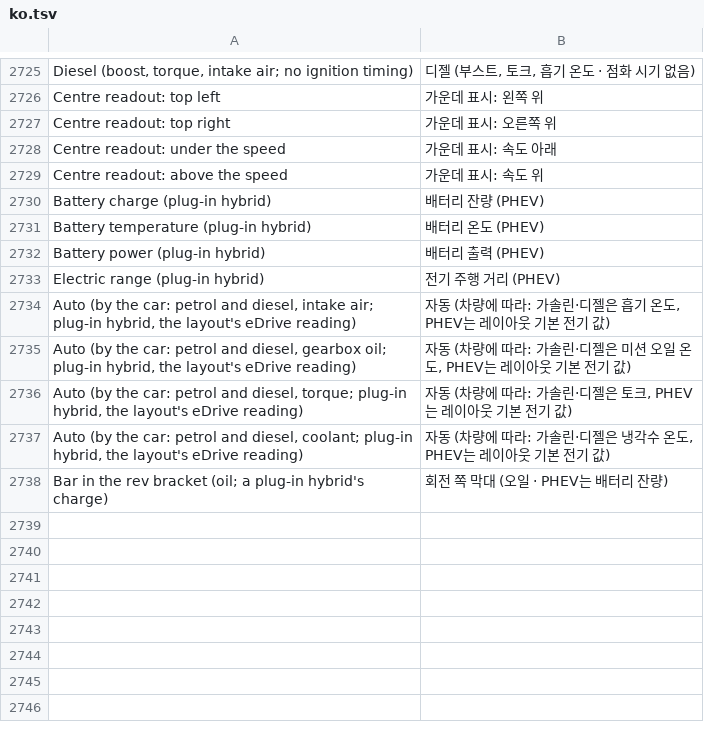
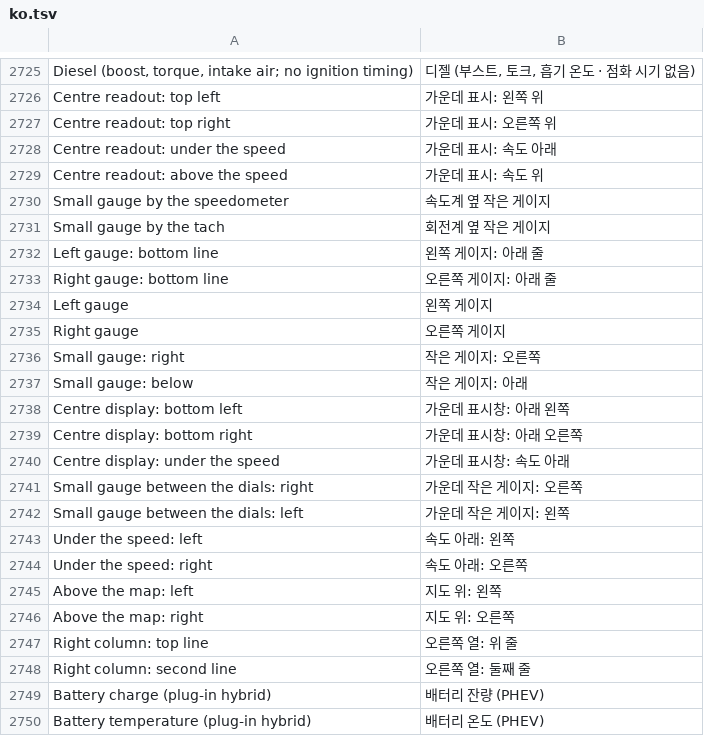
Before and after one commit to akakingj/myapp-cluster, a TSV file: kit/runtime/locales/ko.tsv, drawn as a sheet; only a part is shown, gaps mark what is left out; the shorter side is filled out with more unchanged rows; the diff names each change by its address in the sheet, - before the commit and + after, or states it on an @@ line.

```diff
--- a/kit/runtime/locales/ko.tsv
+++ b/kit/runtime/locales/ko.tsv
+row 2730: Small gauge by the speedometer | 속도계 옆 작은 게이지
+row 2731: Small gauge by the tach | 회전계 옆 작은 게이지
+row 2732: Left gauge: bottom line | 왼쪽 게이지: 아래 줄
+row 2733: Right gauge: bottom line | 오른쪽 게이지: 아래 줄
+row 2734: Left gauge | 왼쪽 게이지
+row 2735: Right gauge | 오른쪽 게이지
+row 2736: Small gauge: right | 작은 게이지: 오른쪽
+row 2737: Small gauge: below | 작은 게이지: 아래
+row 2738: Centre display: bottom left | 가운데 표시창: 아래 왼쪽
+row 2739: Centre display: bottom right | 가운데 표시창: 아래 오른쪽
+row 2740: Centre display: under the speed | 가운데 표시창: 속도 아래
+row 2741: Small gauge between the dials: right | 가운데 작은 게이지: 오른쪽
+row 2742: Small gauge between the dials: left | 가운데 작은 게이지: 왼쪽
+row 2743: Under the speed: left | 속도 아래: 왼쪽
+row 2744: Under the speed: right | 속도 아래: 오른쪽
+row 2745: Above the map: left | 지도 위: 왼쪽
+row 2746: Above the map: right | 지도 위: 오른쪽
+row 2747: Right column: top line | 오른쪽 열: 위 줄
+row 2748: Right column: second line | 오른쪽 열: 둘째 줄
```
Also changed, not shown: 9 other files.
